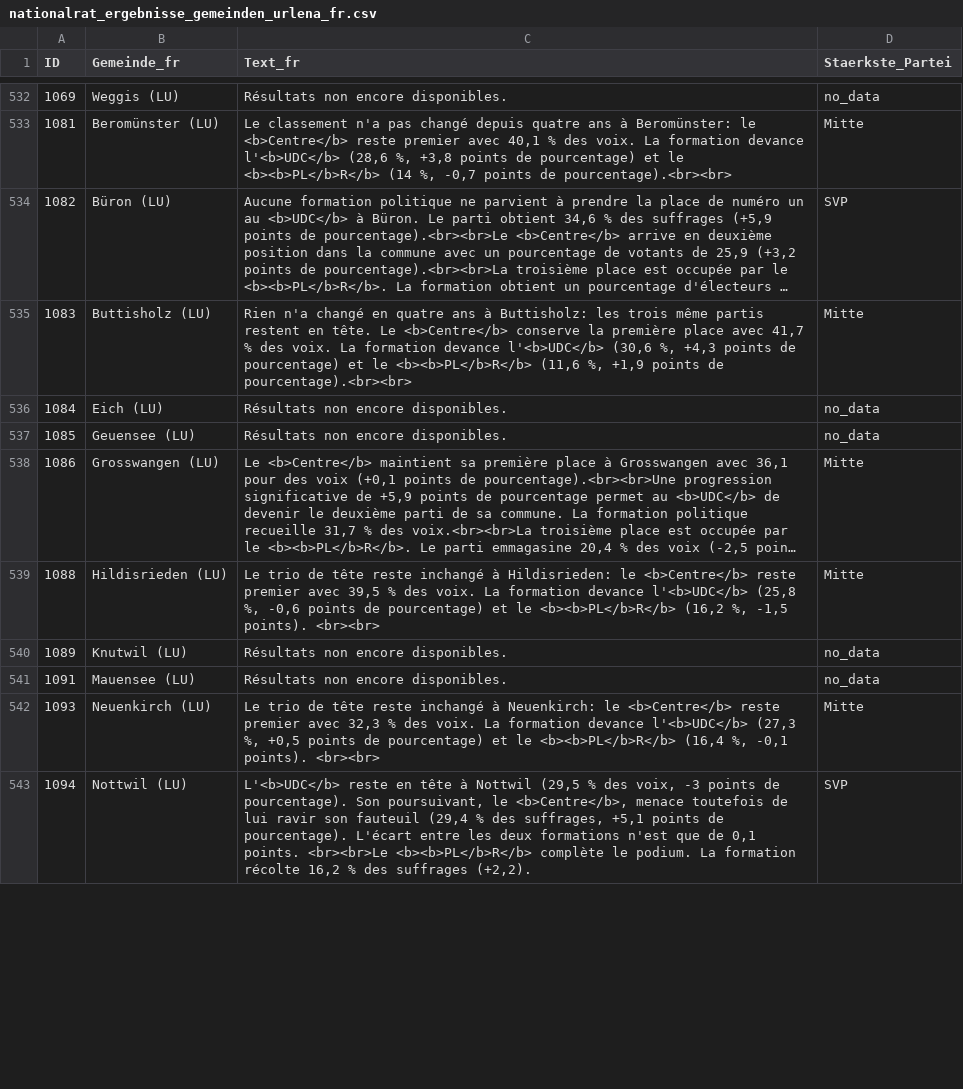
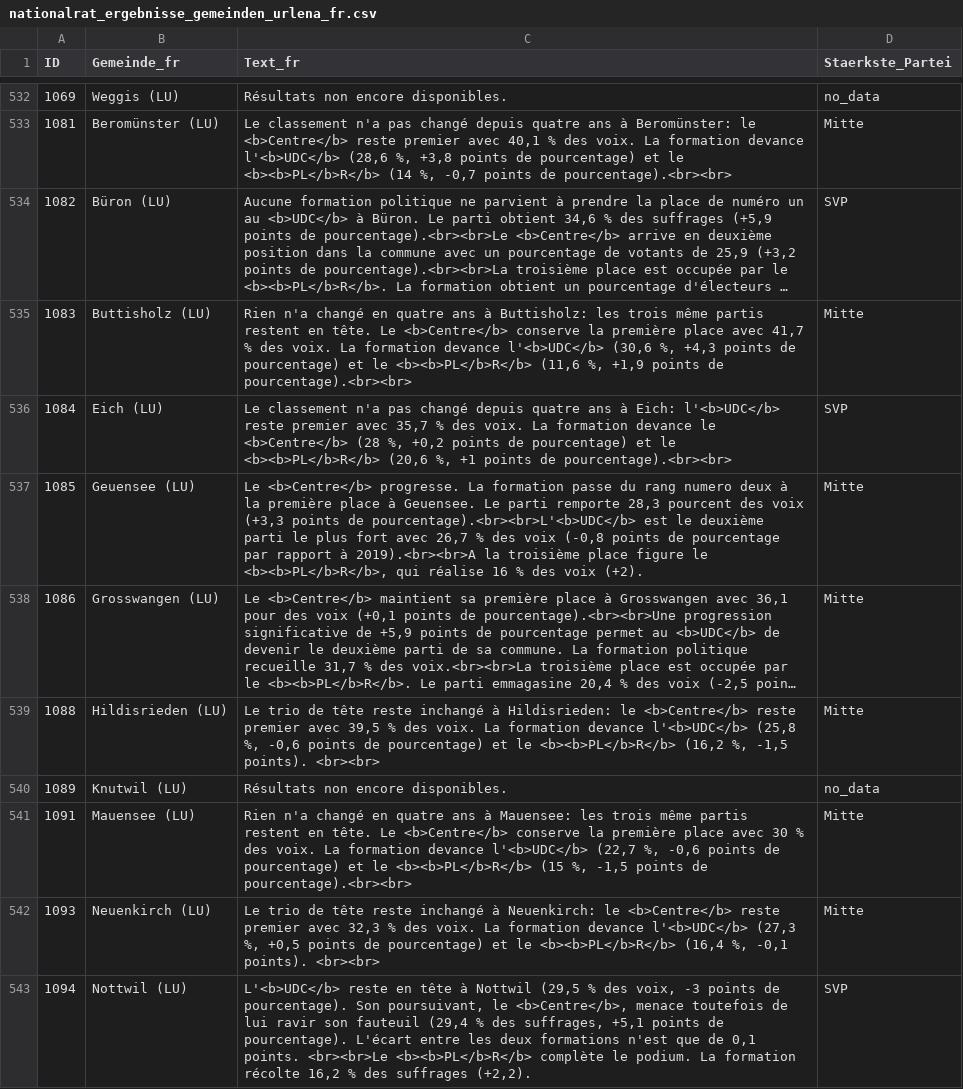
Before and after one commit to awp-finanznachrichten/sda_eidgenoessische_wahlen_datafeed, a CSV file: Output/nationalrat_ergebnisse_gemeinden_urlena_fr.csv, drawn as a sheet; only a part is shown, gaps mark what is left out; long unchanged cells end in …; the diff covers the shown part only; the diff names each change by its address in the sheet, - before the commit and + after, or states it on an @@ line.

```diff
--- a/Output/nationalrat_ergebnisse_gemeinden_urlena_fr.csv
+++ b/Output/nationalrat_ergebnisse_gemeinden_urlena_fr.csv
-C536 (Text_fr): Résultats non encore disponibles.
+C536 (Text_fr): Le classement n'a pas changé depuis quatre ans à Eich: l'<b>UDC</b> reste premier avec 35,7 % des voix. La formation devance le <b>Centre</b> (28 %, +0,2 points de pourcentage) et le <b><b>PL</b>R</b> (20,6 %, +1 points de pourcentage).<br><br>
-D536 (Staerkste_Partei): no_data
+D536 (Staerkste_Partei): SVP
-C537 (Text_fr): Résultats non encore disponibles.
+C537 (Text_fr): Le <b>Centre</b> progresse. La formation passe du rang numero deux à la première place à Geuensee. Le parti remporte 28,3 pourcent des voix (+3,3 points de pourcentage).<br><br>L'<b>UDC</b> est le deuxième parti le plus fort avec 26,7 % des voix (-0,8 points de pourcentage par rapport à 2019).<br><br>A la troisième place figure le <b><b>PL</b>R</b>, qui réalise 16 % des voix (+2).
-D537 (Staerkste_Partei): no_data
+D537 (Staerkste_Partei): Mitte
-C541 (Text_fr): Résultats non encore disponibles.
+C541 (Text_fr): Rien n'a changé en quatre ans à Mauensee: les trois même partis restent en tête. Le <b>Centre</b> conserve la première place avec 30 % des voix. La formation devance l'<b>UDC</b> (22,7 %, -0,6 points de pourcentage) et le <b><b>PL</b>R</b> (15 %, -1,5 points de pourcentage).<br><br>
-D541 (Staerkste_Partei): no_data
+D541 (Staerkste_Partei): Mitte
```
Also changed, not shown: 20 edited cells elsewhere in this file, Output/nationalrat_ergebnisse_gemeinden_urlena_de.csv, Output/nationalrat_ergebnisse_gemeinden_urlena_it.csv, 8 other files.
